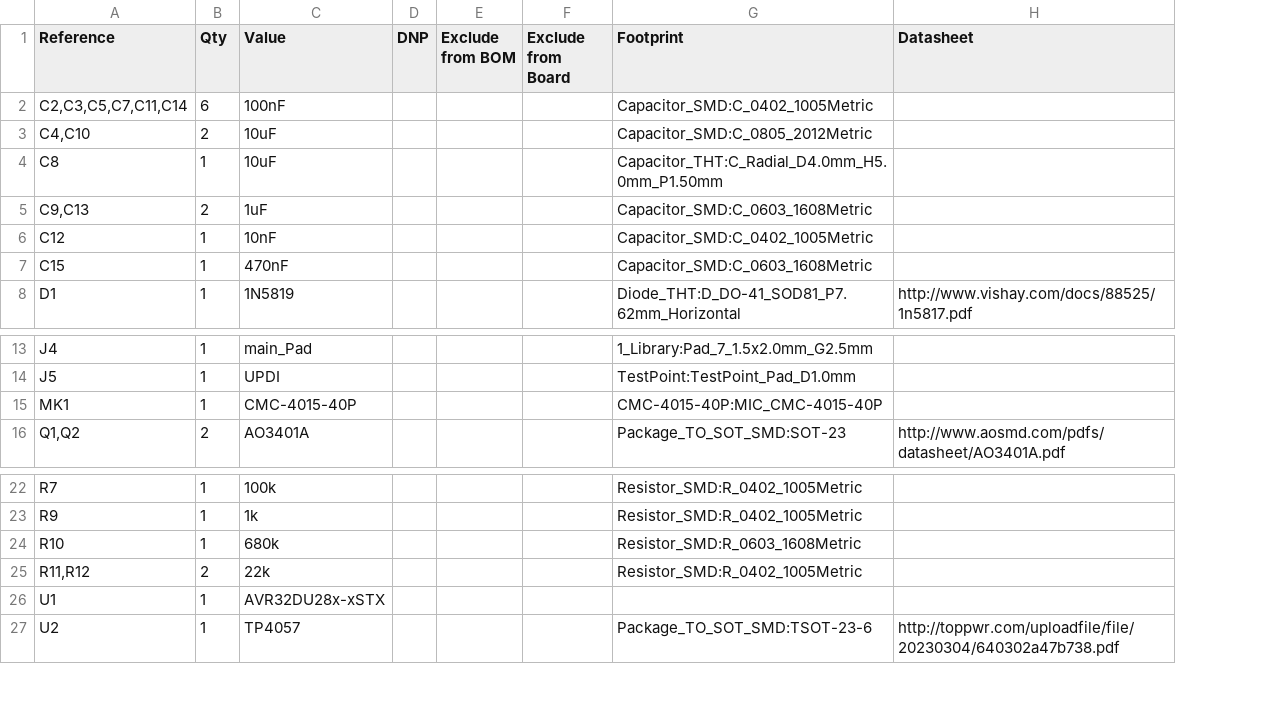
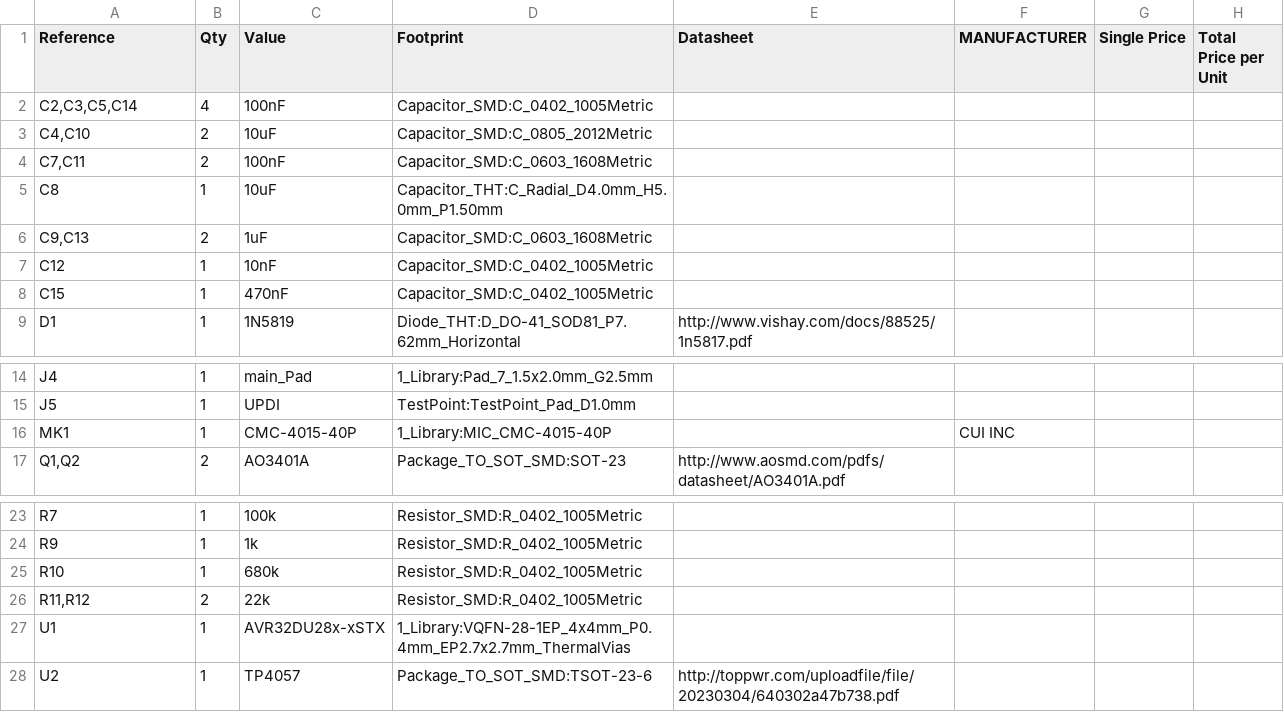
Before and after one commit to daimapi/soundkey, a CSV file: soundkey.csv, drawn as a sheet; only a part is shown, gaps mark what is left out; removed rows and columns are numbered as before the commit, all else as after; the diff names each change by its address in the sheet, - before the commit and + after, or states it on an @@ line.

```diff
--- a/soundkey.csv
+++ b/soundkey.csv
-column D (DNP), empty
-column E (Exclude from BOM), empty
-column F (Exclude from Board), empty
+column F (MANUFACTURER), row 16: CUI INC
+column G (Single Price), empty
+column H (Total Price per Unit), empty
-A2 (Reference): C2,C3,C5,C7,C11,C14
+A2 (Reference): C2,C3,C5,C14
-B2 (Qty): 6
+B2 (Qty): 4
+row 4: C7,C11 | 2 | 100nF | Capacitor_SMD:C_0603_1608Metric
-D8 (Footprint): Capacitor_SMD:C_0603_1608Metric
+D8 (Footprint): Capacitor_SMD:C_0402_1005Metric
-D16 (Footprint): CMC-4015-40P:MIC_CMC-4015-40P
+D16 (Footprint): 1_Library:MIC_CMC-4015-40P
-D25 (Footprint): Resistor_SMD:R_0603_1608Metric
+D25 (Footprint): Resistor_SMD:R_0402_1005Metric
-D27 (Footprint): (empty)
+D27 (Footprint): 1_Library:VQFN-28-1EP_4x4mm_P0.4mm_EP2.7x2.7mm_ThermalVias
```
Also changed, not shown: 1 other file.
